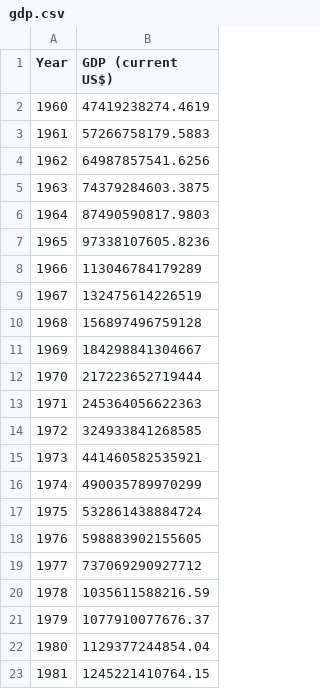
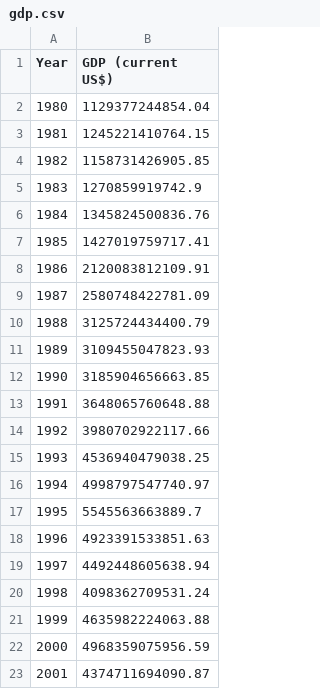
Before and after one commit to RimJur/japan_covid19_macro, a CSV file: data/gdp.csv, drawn as a sheet; only a part is shown; the shorter side is filled out with more unchanged rows; the diff names each change by its address in the sheet, - before the commit and + after, or states it on an @@ line.

```diff
--- a/data/gdp.csv
+++ b/data/gdp.csv
-row 2: 1960 | 47419238274.4619
-row 3: 1961 | 57266758179.5883
-row 4: 1962 | 64987857541.6256
-row 5: 1963 | 74379284603.3875
-row 6: 1964 | 87490590817.9803
-row 7: 1965 | 97338107605.8236
-row 8: 1966 | 113046784179289
-row 9: 1967 | 132475614226519
-row 10: 1968 | 156897496759128
-row 11: 1969 | 184298841304667
-row 12: 1970 | 217223652719444
-row 13: 1971 | 245364056622363
-row 14: 1972 | 324933841268585
-row 15: 1973 | 441460582535921
-row 16: 1974 | 490035789970299
-row 17: 1975 | 532861438884724
-row 18: 1976 | 598883902155605
-row 19: 1977 | 737069290927712
-row 20: 1978 | 1035611588216.59
-row 21: 1979 | 1077910077676.37
```
Also changed, not shown: 6 other files.
